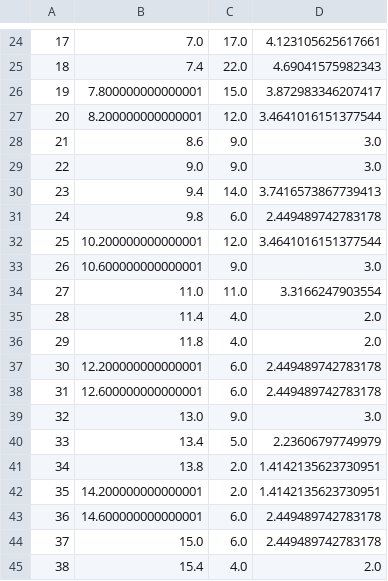
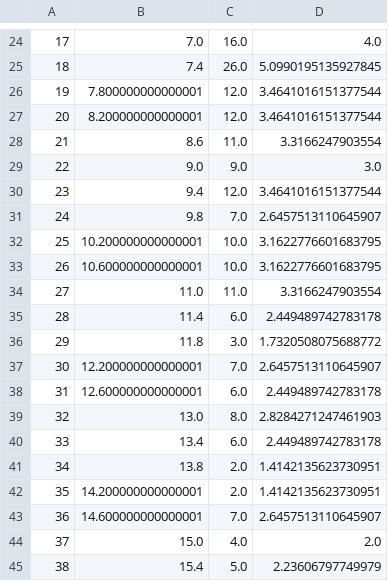
Before and after one commit to JamesPeters98/PHYS488-Project, a CSV file: LHCb/decay_lengths.csv, drawn as a sheet; only a part is shown, gaps mark what is left out; the diff covers the shown part only; the diff names each change by its address in the sheet, - before the commit and + after, or states it on an @@ line.

```diff
--- a/LHCb/decay_lengths.csv
+++ b/LHCb/decay_lengths.csv
-C24: 17.0
+C24: 16.0
-D24: 4.123105625617661
+D24: 4.0
-C25: 22.0
+C25: 26.0
-D25: 4.69041575982343
+D25: 5.0990195135927845
-C26: 15.0
+C26: 12.0
-D26: 3.872983346207417
+D26: 3.4641016151377544
-C28: 9.0
+C28: 11.0
-D28: 3.0
+D28: 3.3166247903554
-C30: 14.0
+C30: 12.0
-D30: 3.7416573867739413
+D30: 3.4641016151377544
-C31: 6.0
+C31: 7.0
-D31: 2.449489742783178
+D31: 2.6457513110645907
-C32: 12.0
+C32: 10.0
-D32: 3.4641016151377544
+D32: 3.1622776601683795
-C33: 9.0
+C33: 10.0
-D33: 3.0
+D33: 3.1622776601683795
-C35: 4.0
+C35: 6.0
-D35: 2.0
+D35: 2.449489742783178
-C36: 4.0
+C36: 3.0
-D36: 2.0
+D36: 1.7320508075688772
-C37: 6.0
+C37: 7.0
-D37: 2.449489742783178
+D37: 2.6457513110645907
-C39: 9.0
+C39: 8.0
-D39: 3.0
+D39: 2.8284271247461903
-C40: 5.0
+C40: 6.0
-D40: 2.23606797749979
+D40: 2.449489742783178
-C43: 6.0
+C43: 7.0
-D43: 2.449489742783178
+D43: 2.6457513110645907
-C44: 6.0
+C44: 4.0
-D44: 2.449489742783178
+D44: 2.0
-C45: 4.0
+C45: 5.0
-D45: 2.0
+D45: 2.23606797749979
```
Also changed, not shown: 47 edited cells elsewhere in this file, 10 other files.
